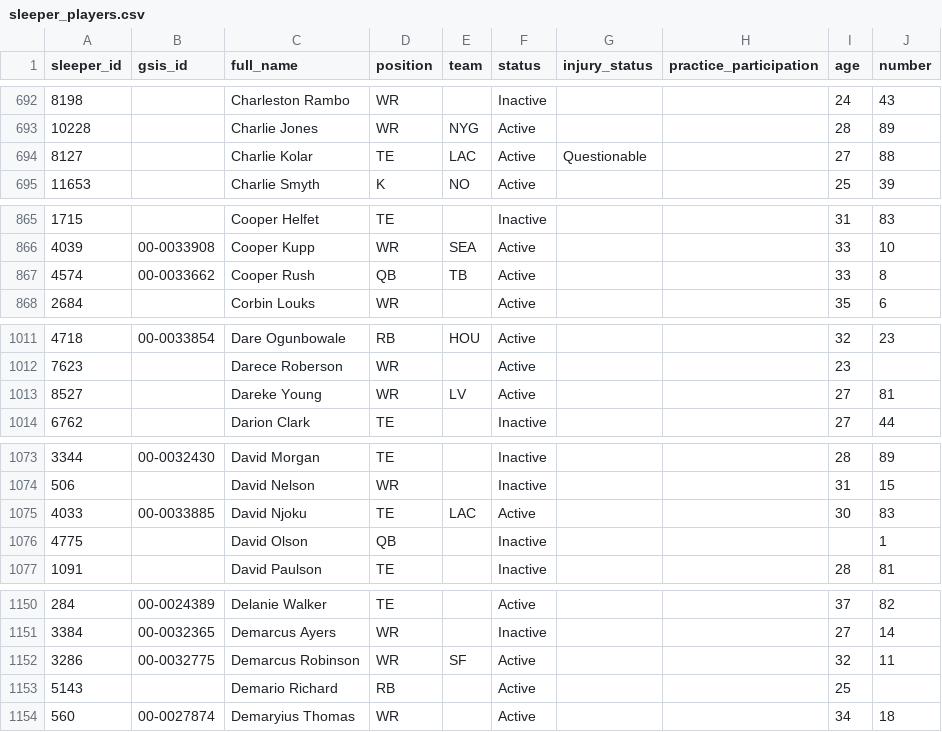
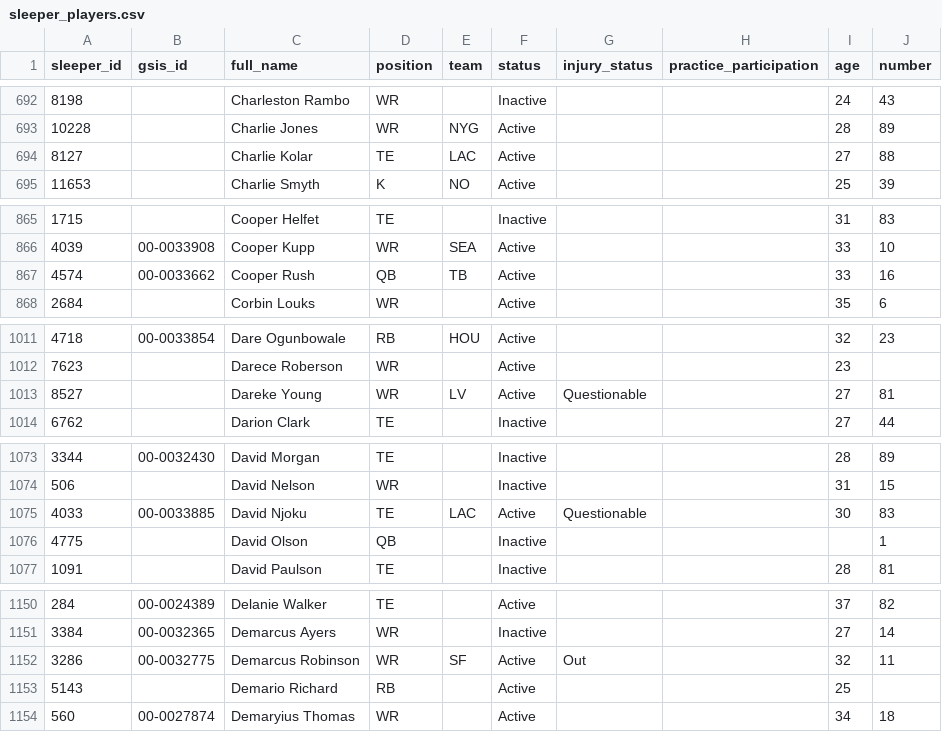
Before and after one commit to novaforge-solutions/sports, a CSV file: data/sleeper_players.csv, drawn as a sheet; only a part is shown, gaps mark what is left out; the diff covers the shown part only; the diff names each change by its address in the sheet, - before the commit and + after, or states it on an @@ line.

```diff
--- a/data/sleeper_players.csv
+++ b/data/sleeper_players.csv
-G694 (injury_status): Questionable
+G694 (injury_status): (empty)
-J867 (number): 8
+J867 (number): 16
-G1013 (injury_status): (empty)
+G1013 (injury_status): Questionable
-G1075 (injury_status): (empty)
+G1075 (injury_status): Questionable
-G1152 (injury_status): (empty)
+G1152 (injury_status): Out
```
Also changed, not shown: 45 edited cells elsewhere in this file, 3 other files.
